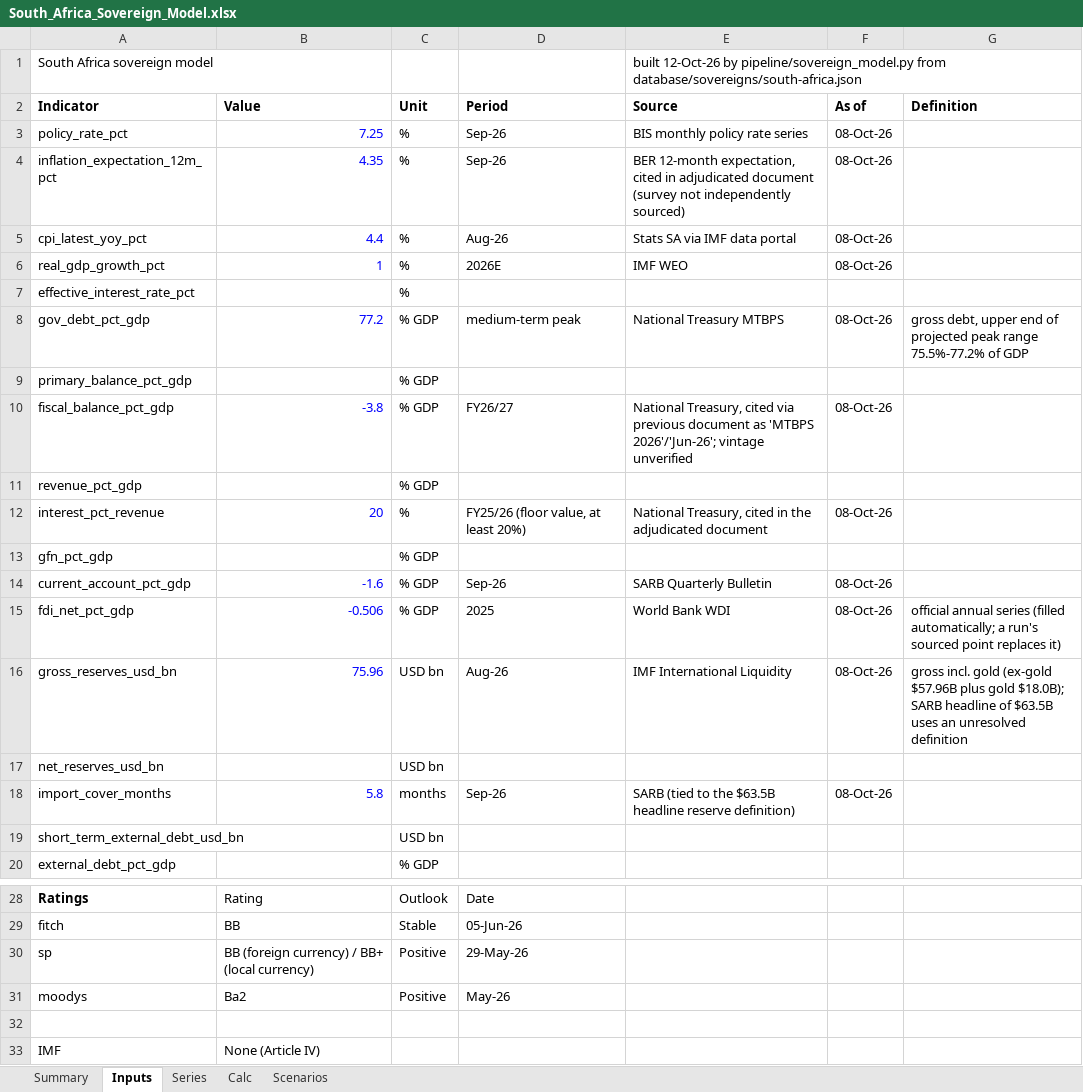
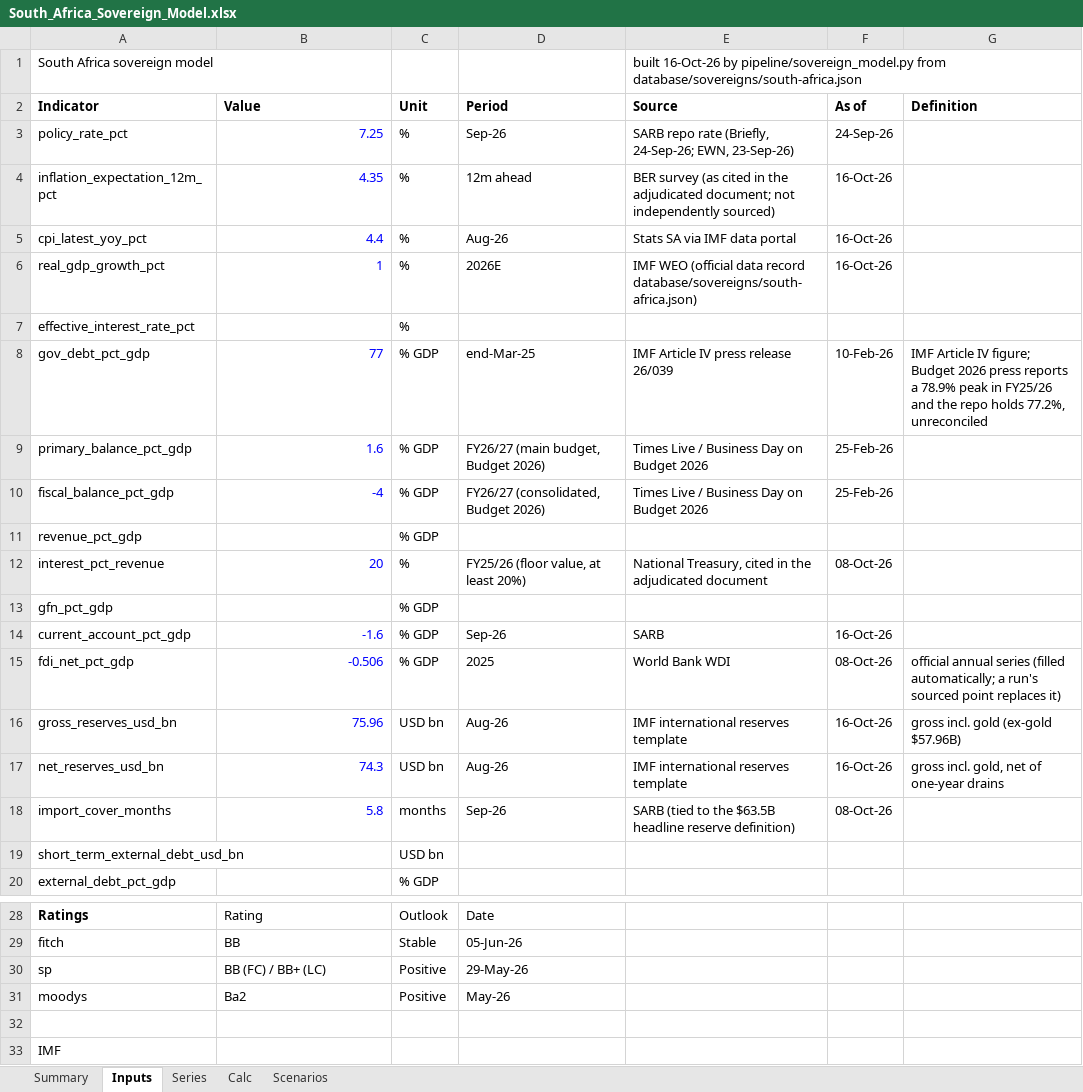
Before and after one commit to rkarim25/cembicredit, an Excel workbook: models/sovereigns/South_Africa_Sovereign_Model.xlsx, sheet Inputs, drawn as a sheet; only a part is shown, gaps mark what is left out; values as stored, in another font and other column widths than the file's, no borders; the diff names each change by its address in the sheet, - before the commit and + after, or states it on an @@ line.

```diff
--- a/models/sovereigns/South_Africa_Sovereign_Model.xlsx (sheet Inputs)
+++ b/models/sovereigns/South_Africa_Sovereign_Model.xlsx (sheet Inputs)
-E1 (Source): built 12-Oct-26 by pipeline/sovereign_model.py…
+E1 (Source): built 16-Oct-26 by pipeline/sovereign_model.py…
-E3 (Source): BIS monthly policy rate series
+E3 (Source): SARB repo rate (Briefly, 24-Sep-26; EWN, 23-Sep-26)
-F3 (As of): 08-Oct-26
+F3 (As of): 24-Sep-26
-D4 (Period): Sep-26
+D4 (Period): 12m ahead
-E4 (Source): BER 12-month expectation, cited in adjudicated document (survey not independently…
+E4 (Source): BER survey (as cited in the adjudicated document; not independently…
-F4:F6 (As of): 08-Oct-26
+F4:F6 (As of): 16-Oct-26
-E6 (Source): IMF WEO
+E6 (Source): IMF WEO (official data record database/sovereigns/south-africa.json)
-B8 (Value): 77.2
+B8 (Value): 77
-D8 (Period): medium-term peak
+D8 (Period): end-Mar-25
-E8 (Source): National Treasury MTBPS
+E8 (Source): IMF Article IV press release 26/039
-F8 (As of): 08-Oct-26
+F8 (As of): 10-Feb-26
-G8 (Definition): gross debt, upper end of projected peak range 75.5%-77.2% of GDP
+G8 (Definition): IMF Article IV figure; Budget 2026 press reports a 78.9% peak in FY25/26 and the repo holds 77.2%, unreconciled
-B9 (Value): (empty)
+B9 (Value): 1.6
-D9 (Period): (empty)
+D9 (Period): FY26/27 (main budget, Budget 2026)
-E9 (Source): (empty)
+E9 (Source): Times Live / Business Day on Budget 2026
-F9 (As of): (empty)
+F9 (As of): 25-Feb-26
-B10 (Value): -3.8
+B10 (Value): -4
-D10 (Period): FY26/27
+D10 (Period): FY26/27 (consolidated, Budget 2026)
-E10 (Source): National Treasury, cited via previous document as 'MTBPS 2026'/'Jun-26'; vintage unverified
+E10 (Source): Times Live / Business Day on Budget 2026
-F10 (As of): 08-Oct-26
+F10 (As of): 25-Feb-26
-E14 (Source): SARB Quarterly Bulletin
+E14 (Source): SARB
-F14 (As of): 08-Oct-26
+F14 (As of): 16-Oct-26
-E16 (Source): IMF International Liquidity
+E16 (Source): IMF international reserves template
-F16 (As of): 08-Oct-26
+F16 (As of): 16-Oct-26
-G16 (Definition): …gold (ex-gold $57.96B plus gold $18.0B); SARB headline of $63.5B uses an unresolved definition
+G16 (Definition): …gold (ex-gold $57.96B)
-B17 (Value): (empty)
+B17 (Value): 74.3
-D17 (Period): (empty)
+D17 (Period): Aug-26
-E17 (Source): (empty)
+E17 (Source): IMF international reserves template
-F17 (As of): (empty)
+F17 (As of): 16-Oct-26
-G17 (Definition): (empty)
+G17 (Definition): gross incl. gold, net of one-year drains
-B30 (Value): BB (foreign currency) / BB+ (local currency)
+B30 (Value): BB (FC) / BB+ (LC)
-B33 (Value): None (Article IV)
+B33 (Value): (empty)
```
Also changed, not shown: sheet Series, sheet Summary, models/sovereigns/Sovereign_Comp_Sheet.xlsx, 27 other files.
